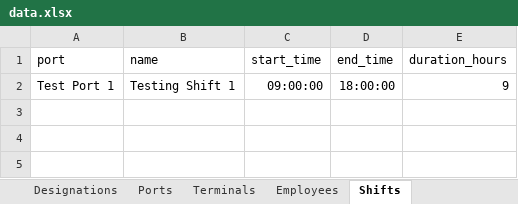
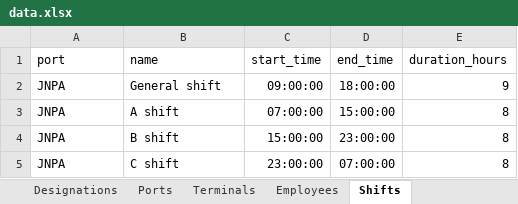
Before and after one commit to dishainnovation/attendance-app, an Excel workbook: backend/attendance_tracker/data.xlsx, sheet Shifts, drawn as a sheet; values as stored, in another font and other column widths than the file's, no borders; the diff names each change by its address in the sheet, - before the commit and + after, or states it on an @@ line.

```diff
--- a/backend/attendance_tracker/data.xlsx (sheet Shifts)
+++ b/backend/attendance_tracker/data.xlsx (sheet Shifts)
-A2 (port): Test Port 1
+A2 (port): JNPA
-B2 (name): Testing Shift 1
+B2 (name): General shift
+row 3: JNPA | A shift | 07:00:00 | 15:00:00 | 8
+row 4: JNPA | B shift | 15:00:00 | 23:00:00 | 8
+row 5: JNPA | C shift | 23:00:00 | 07:00:00 | 8
```
Also changed, not shown: sheet Employees, sheet Terminals, sheet Designations, sheet Ports, 22 other files.
